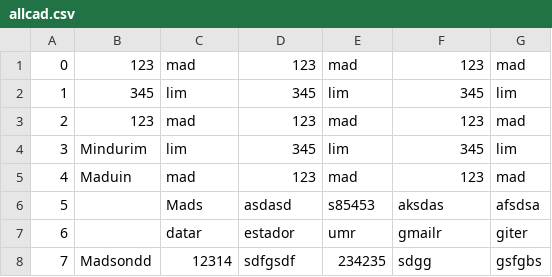
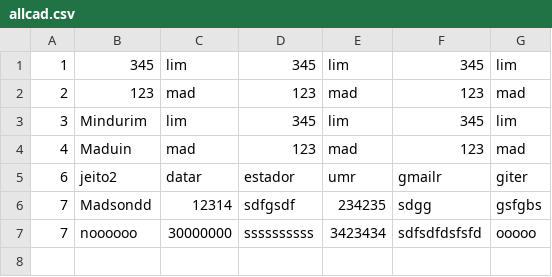
Before and after one commit to madsonlima/adspj_poo, a CSV file: dataframes/allcad.csv, drawn as a sheet.

```diff
--- a/dataframes/allcad.csv
+++ b/dataframes/allcad.csv
@@ -1,2 +1 @@
-0;123;mad;123;mad;123;mad
 1;345;lim;345;lim;345;lim
@@ -5,4 +4,4 @@
 4;Maduin;mad;123;mad;123;mad
-5;;Mads;asdasd;s85453;aksdas;afsdsa
-6;;datar;estador;umr;gmailr;giter
+6;jeito2;datar;estador;umr;gmailr;giter
 7;Madsondd;12314;sdfgsdf;234235;sdgg;gsfgbs
+7;noooooo;30000000;ssssssssss;3423434;sdfsdfdsfsfd;ooooo
```
Also changed, not shown: 2 other files.
